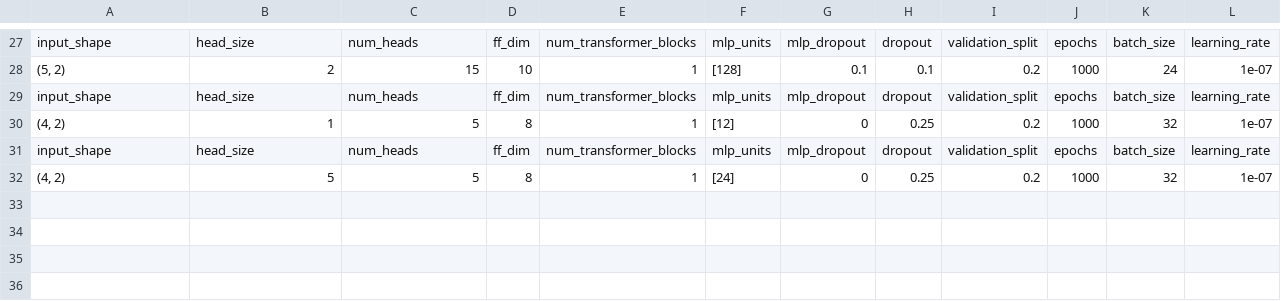
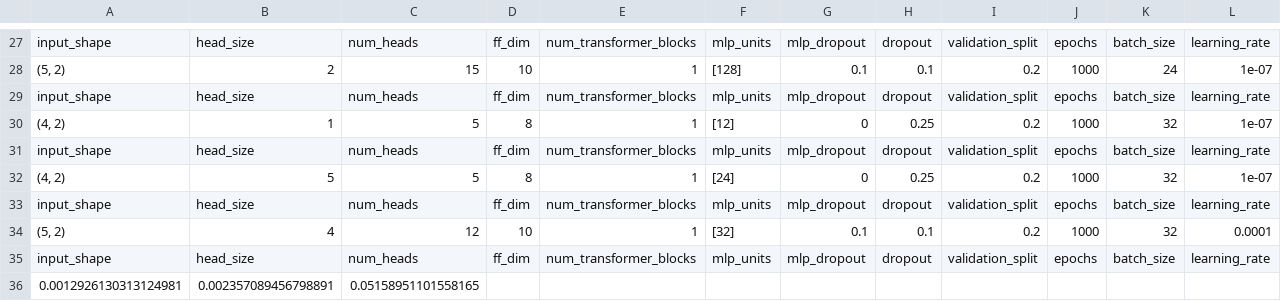
Before and after one commit to s-hallsworth/Transformer_Formulation, a CSV file: Solve_Toy/TNN_copy.csv, drawn as a sheet; only a part is shown, gaps mark what is left out; rows hold the shown columns only; the diff names each change by its address in the sheet, - before the commit and + after, or states it on an @@ line.

```diff
--- a/Solve_Toy/TNN_copy.csv
+++ b/Solve_Toy/TNN_copy.csv
+row 33: input_shape | head_size | num_heads | ff_dim | num_transformer_blocks | mlp_units | mlp_dropout | dropout | validation_split | epochs | batch_size | learning_rate
+row 34: (5, 2) | 4 | 12 | 10 | 1 | [32] | 0.1 | 0.1 | 0.2 | 1000 | 32 | 0.0001
+row 35: input_shape | head_size | num_heads | ff_dim | num_transformer_blocks | mlp_units | mlp_dropout | dropout | validation_split | epochs | batch_size | learning_rate
+row 36: 0.0012926130313124981 | 0.002357089456798891 | 0.05158951101558165
```
Also changed, not shown: 28 other files.
